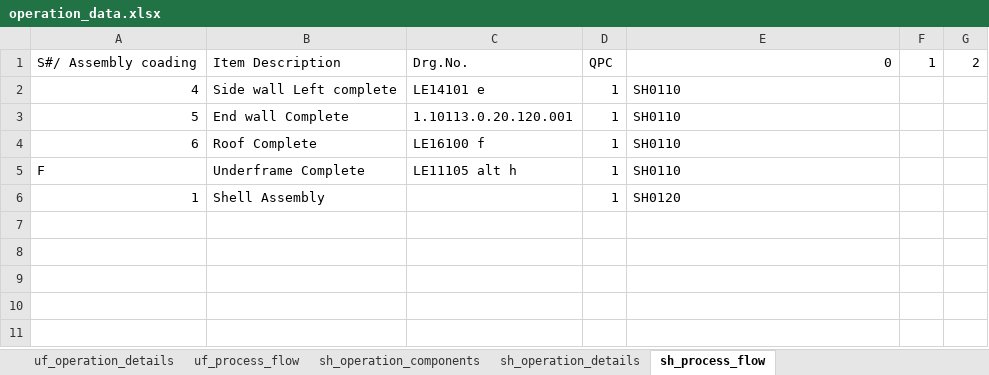
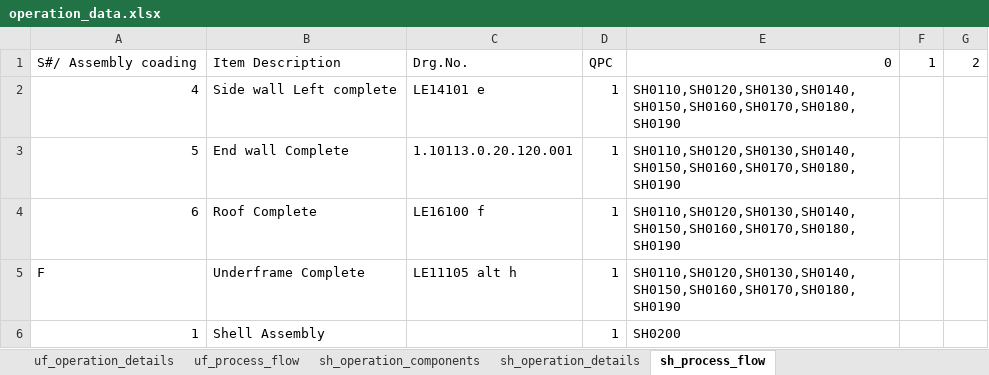
Before and after one commit to anandshekhr/vyas_iitkDashboard, an Excel workbook: src/_inputs/data/operation_data.xlsx, sheet sh_process_flow, drawn as a sheet; values as stored, in another font and other column widths than the file's, no borders; the diff names each change by its address in the sheet, - before the commit and + after, or states it on an @@ line.

```diff
--- a/src/_inputs/data/operation_data.xlsx (sheet sh_process_flow)
+++ b/src/_inputs/data/operation_data.xlsx (sheet sh_process_flow)
-E2:E5: SH0110
+E2:E5: SH0110,SH0120,SH0130,SH0140,SH0150,SH0160,SH0170,SH0180,SH0190
-E6: SH0120
+E6: SH0200
```
Also changed, not shown: sheet sh_operation_details, sheet uf_operation_components, sheet sh_operation_components, sheet rf_operation_components, sheet ewl_operation_components, sheet swl_operation_components, 1 other file.
